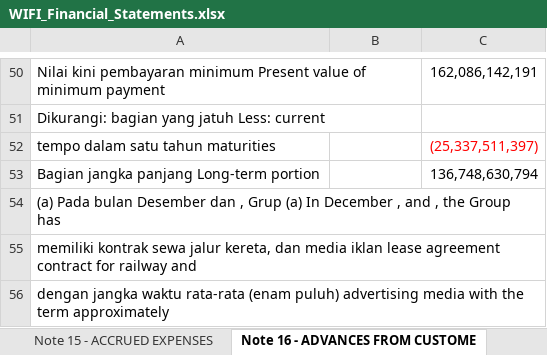
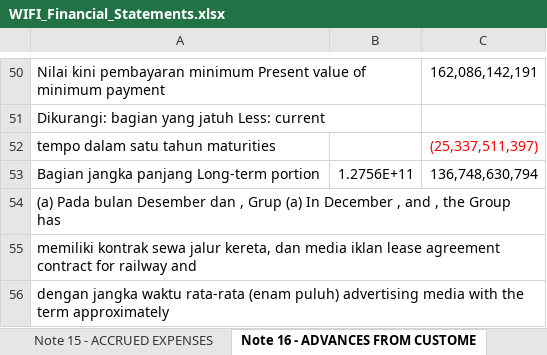
Before and after one commit to nelsonjambi/idx-report-extractor, an Excel workbook: WIFI_Financial_Statements.xlsx, sheet Note 16 - ADVANCES FROM CUSTOME, drawn as a sheet; only a part is shown, gaps mark what is left out; values as stored, in another font and other column widths than the file's, no borders; the diff names each change by its address in the sheet, - before the commit and + after, or states it on an @@ line.

```diff
--- a/WIFI_Financial_Statements.xlsx (sheet Note 16 - ADVANCES FROM CUSTOME)
+++ b/WIFI_Financial_Statements.xlsx (sheet Note 16 - ADVANCES FROM CUSTOME)
-B53: (empty)
+B53: 1.2756E+11
```
Also changed, not shown: sheet Note 13 - TRADE PAYABLES, sheet Note Index, sheet Note 5 - TRADE RECEIVABLES, sheet Note 19 - TAXATION, sheet Note 32 - GENERAL AND ADMINISTR, sheet Note 8 - ADVANCES, 25 more sheets, 3 other files.
